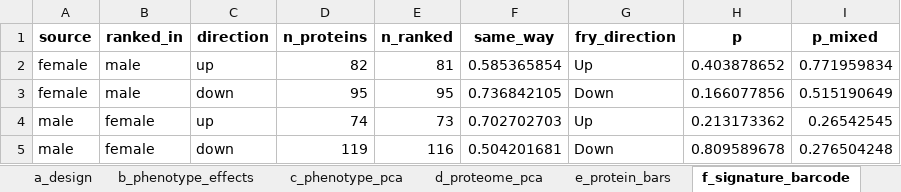
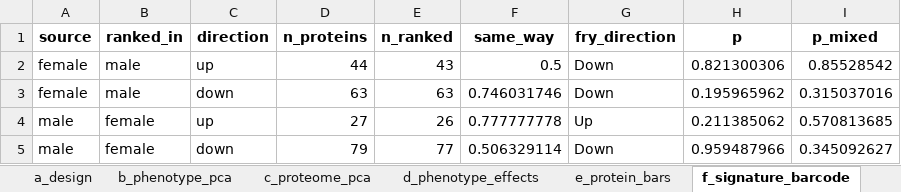
Before and after one commit to Dustyn-T-Lewis/PAS_2026, an Excel workbook: 04_Figures/F01_Global/c_data/F01.xlsx, sheet f_signature_barcode, drawn as a sheet; values as stored, in another font and other column widths than the file's, no borders; the diff names each change by its address in the sheet, - before the commit and + after, or states it on an @@ line.

```diff
--- a/04_Figures/F01_Global/c_data/F01.xlsx (sheet f_signature_barcode)
+++ b/04_Figures/F01_Global/c_data/F01.xlsx (sheet f_signature_barcode)
-sheet tab: b_phenotype_effects
+sheet tab: b_phenotype_pca
-sheet tab: c_phenotype_pca
+sheet tab: c_proteome_pca
-sheet tab: d_proteome_pca
+sheet tab: d_phenotype_effects
-D2 (n_proteins): 82
+D2 (n_proteins): 44
-E2 (n_ranked): 81
+E2 (n_ranked): 43
-F2 (same_way): 0.585365854
+F2 (same_way): 0.5
-G2 (fry_direction): Up
+G2 (fry_direction): Down
-H2 (p): 0.403878652
+H2 (p): 0.821300306
-I2 (p_mixed): 0.771959834
+I2 (p_mixed): 0.85528542
-D3 (n_proteins): 95
+D3 (n_proteins): 63
-E3 (n_ranked): 95
+E3 (n_ranked): 63
-F3 (same_way): 0.736842105
+F3 (same_way): 0.746031746
-H3 (p): 0.166077856
+H3 (p): 0.195965962
-I3 (p_mixed): 0.515190649
+I3 (p_mixed): 0.315037016
-D4 (n_proteins): 74
+D4 (n_proteins): 27
-E4 (n_ranked): 73
+E4 (n_ranked): 26
-F4 (same_way): 0.702702703
+F4 (same_way): 0.777777778
-H4 (p): 0.213173362
+H4 (p): 0.211385062
-I4 (p_mixed): 0.26542545
+I4 (p_mixed): 0.570813685
-D5 (n_proteins): 119
+D5 (n_proteins): 79
-E5 (n_ranked): 116
+E5 (n_ranked): 77
-F5 (same_way): 0.504201681
+F5 (same_way): 0.506329114
-H5 (p): 0.809589678
+H5 (p): 0.959487966
-I5 (p_mixed): 0.276504248
+I5 (p_mixed): 0.345092627
```
Also changed, not shown: sheet d_phenotype_effects, sheet b_phenotype_pca, sheet c_proteome_pca, sheet read_me, sheet e_protein_bars, sheet input_manifest, 04_Figures/F03_Pathways/c_data/F03.xlsx, 39 other files.
